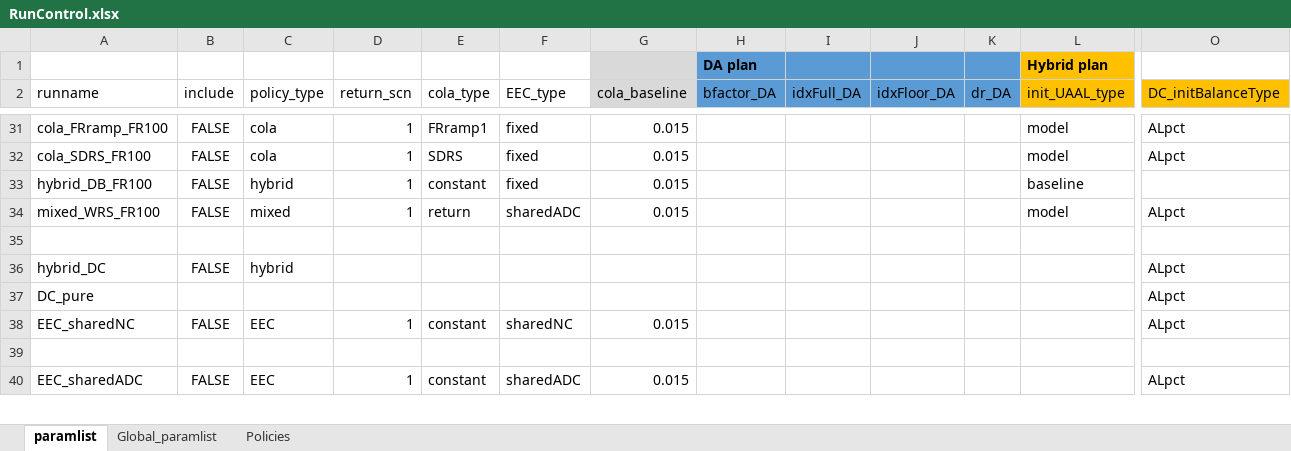
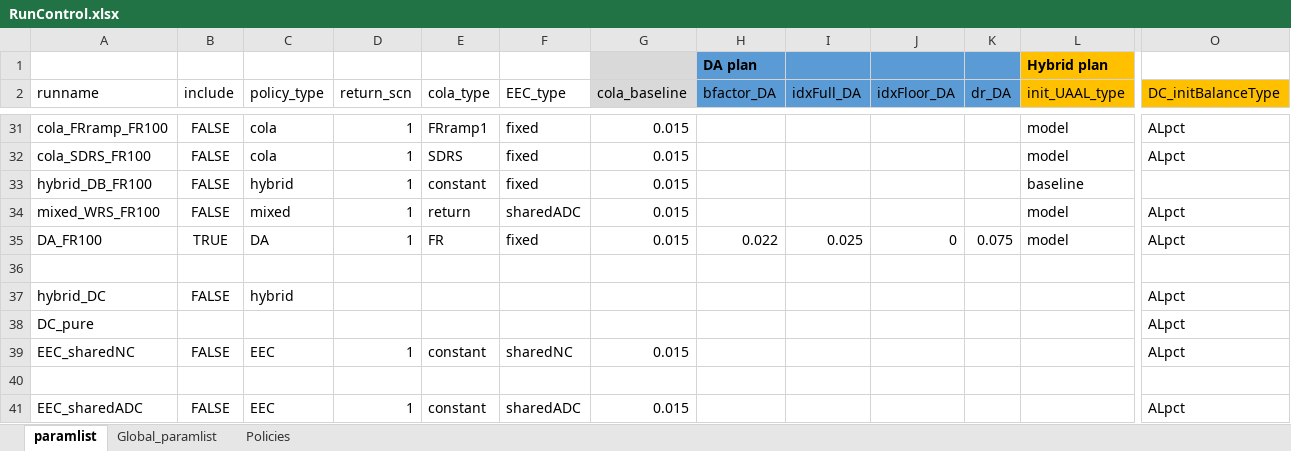
Before and after one commit to yimengyin16/PenSim_riskSharing, an Excel workbook: RunControl.xlsx, sheet paramlist, drawn as a sheet; only a part is shown, gaps mark what is left out; values as stored, in another font and other column widths than the file's, no borders; rows hold the shown columns only; the diff names each change by its address in the sheet, - before the commit and + after, or states it on an @@ line.

```diff
--- a/RunControl.xlsx (sheet paramlist)
+++ b/RunControl.xlsx (sheet paramlist)
+row 35: DA_FR100 | TRUE | DA | 1 | FR | fixed | 0.015 | 0.022 | 0.025 | 0 | 0.075 | model | ALpct
```
Also changed, not shown: sheet Global_paramlist, 10 other files.
